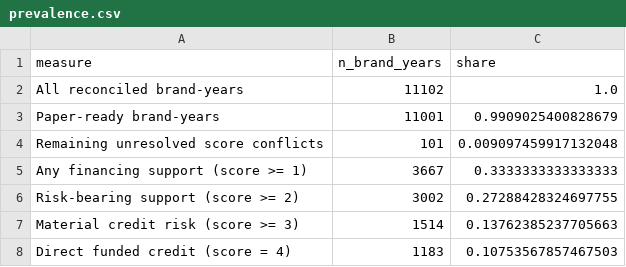
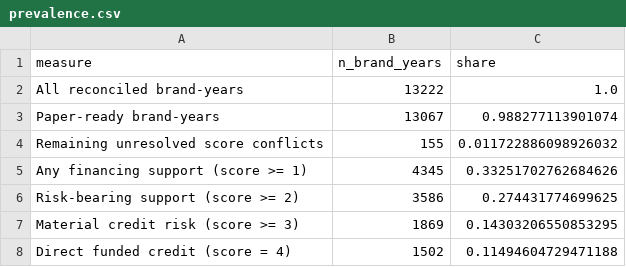
Before and after one commit to miaojunxi77-gif/fdd-change-evidence, a CSV file: public/data/item10-financing/prevalence.csv, drawn as a sheet.

```diff
--- a/public/data/item10-financing/prevalence.csv
+++ b/public/data/item10-financing/prevalence.csv
@@ -1,8 +1,8 @@
 measure,n_brand_years,share
-All reconciled brand-years,11102,1.0
-Paper-ready brand-years,11001,0.9909025400828679
-Remaining unresolved score conflicts,101,0.009097459917132048
-Any financing support (score >= 1),3667,0.3333333333333333
-Risk-bearing support (score >= 2),3002,0.27288428324697755
-Material credit risk (score >= 3),1514,0.13762385237705663
-Direct funded credit (score = 4),1183,0.10753567857467503
+All reconciled brand-years,13222,1.0
+Paper-ready brand-years,13067,0.988277113901074
+Remaining unresolved score conflicts,155,0.011722886098926032
+Any financing support (score >= 1),4345,0.33251702762684626
+Risk-bearing support (score >= 2),3586,0.274431774699625
+Material credit risk (score >= 3),1869,0.14303206550853295
+Direct funded credit (score = 4),1502,0.11494604729471188
```
Also changed, not shown: public/data/item10-financing/annual-trends.csv, public/data/item10-financing/sensitivity-bounds.csv, 4 other files.
